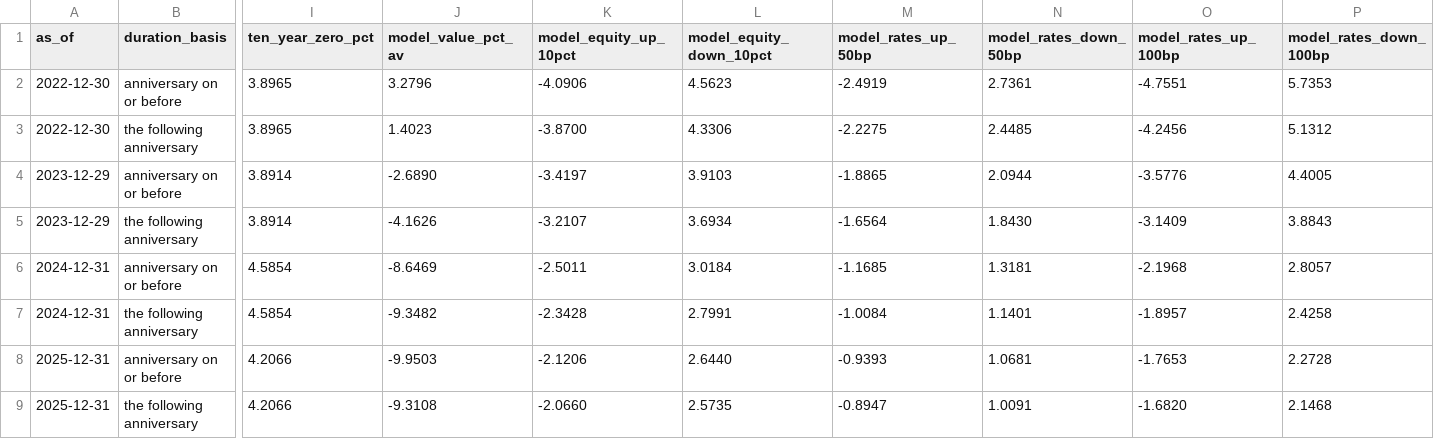
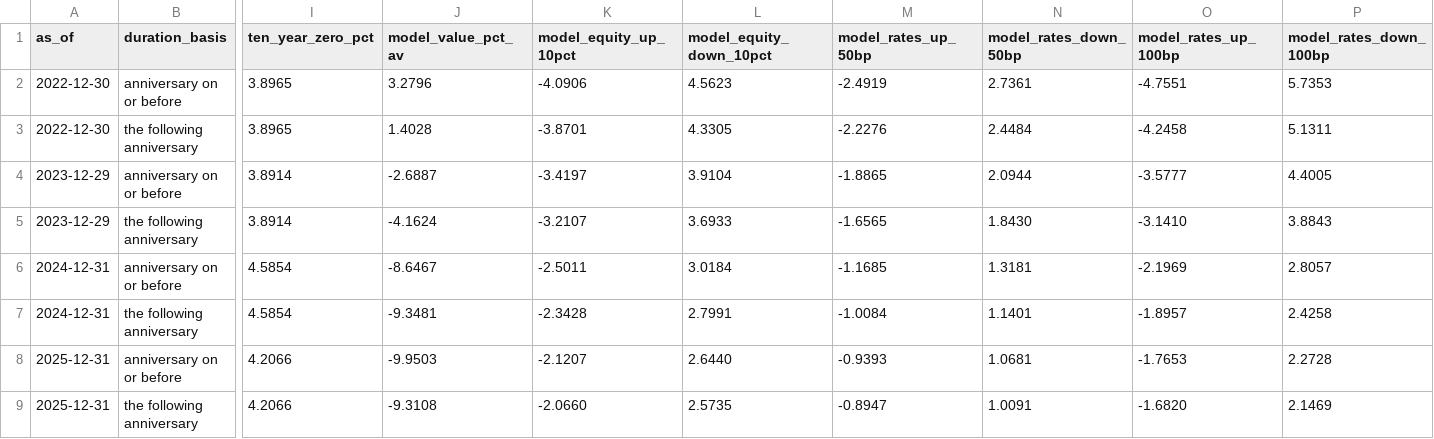
Before and after one commit to soham-parundekar/jackson-va-hedging, a CSV file: reports/tables/in_force_vs_disclosed.csv, drawn as a sheet; only a part is shown, gaps mark what is left out; the diff names each change by its address in the sheet, - before the commit and + after, or states it on an @@ line.

```diff
--- a/reports/tables/in_force_vs_disclosed.csv
+++ b/reports/tables/in_force_vs_disclosed.csv
-J3 (model_value_pct_av): 1.4023
+J3 (model_value_pct_av): 1.4028
-K3 (model_equity_up_10pct): -3.8700
+K3 (model_equity_up_10pct): -3.8701
-L3 (model_equity_down_10pct): 4.3306
+L3 (model_equity_down_10pct): 4.3305
-M3 (model_rates_up_50bp): -2.2275
+M3 (model_rates_up_50bp): -2.2276
-N3 (model_rates_down_50bp): 2.4485
+N3 (model_rates_down_50bp): 2.4484
-O3 (model_rates_up_100bp): -4.2456
+O3 (model_rates_up_100bp): -4.2458
-P3 (model_rates_down_100bp): 5.1312
+P3 (model_rates_down_100bp): 5.1311
-J4 (model_value_pct_av): -2.6890
+J4 (model_value_pct_av): -2.6887
-L4 (model_equity_down_10pct): 3.9103
+L4 (model_equity_down_10pct): 3.9104
-O4 (model_rates_up_100bp): -3.5776
+O4 (model_rates_up_100bp): -3.5777
-J5 (model_value_pct_av): -4.1626
+J5 (model_value_pct_av): -4.1624
-L5 (model_equity_down_10pct): 3.6934
+L5 (model_equity_down_10pct): 3.6933
-M5 (model_rates_up_50bp): -1.6564
+M5 (model_rates_up_50bp): -1.6565
-O5 (model_rates_up_100bp): -3.1409
+O5 (model_rates_up_100bp): -3.1410
-J6 (model_value_pct_av): -8.6469
+J6 (model_value_pct_av): -8.6467
-O6 (model_rates_up_100bp): -2.1968
+O6 (model_rates_up_100bp): -2.1969
-J7 (model_value_pct_av): -9.3482
+J7 (model_value_pct_av): -9.3481
-K8 (model_equity_up_10pct): -2.1206
+K8 (model_equity_up_10pct): -2.1207
-P9 (model_rates_down_100bp): 2.1468
+P9 (model_rates_down_100bp): 2.1469
```
Also changed, not shown: reports/tables/disclosure_located_on_curve.csv, reports/tables/withdrawal_rate_diagnostic.csv, 5 other files.
